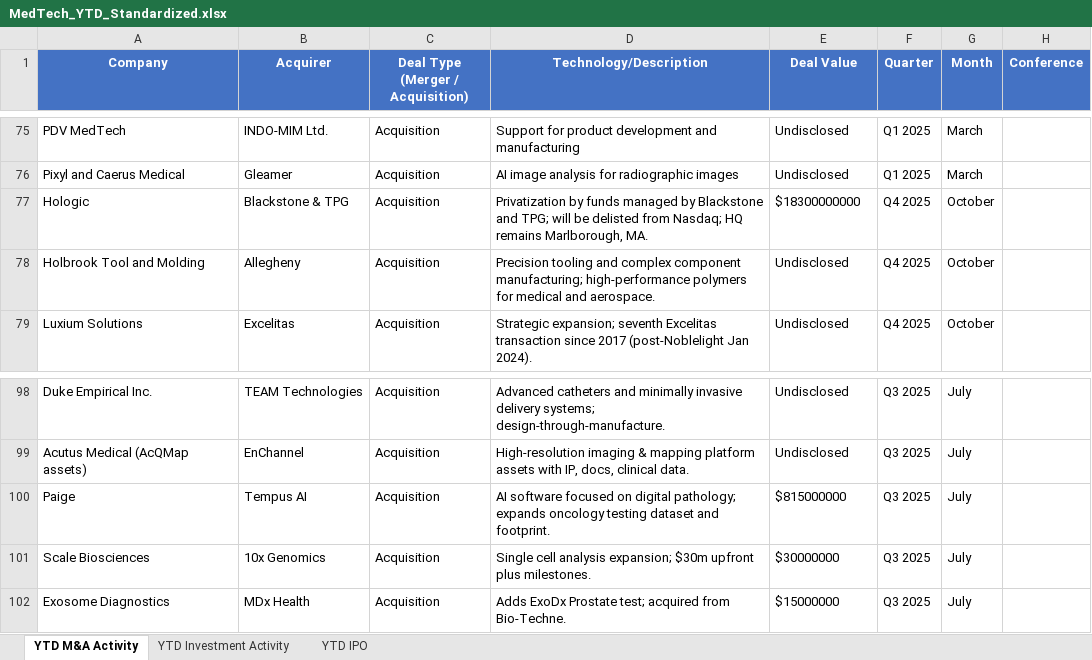
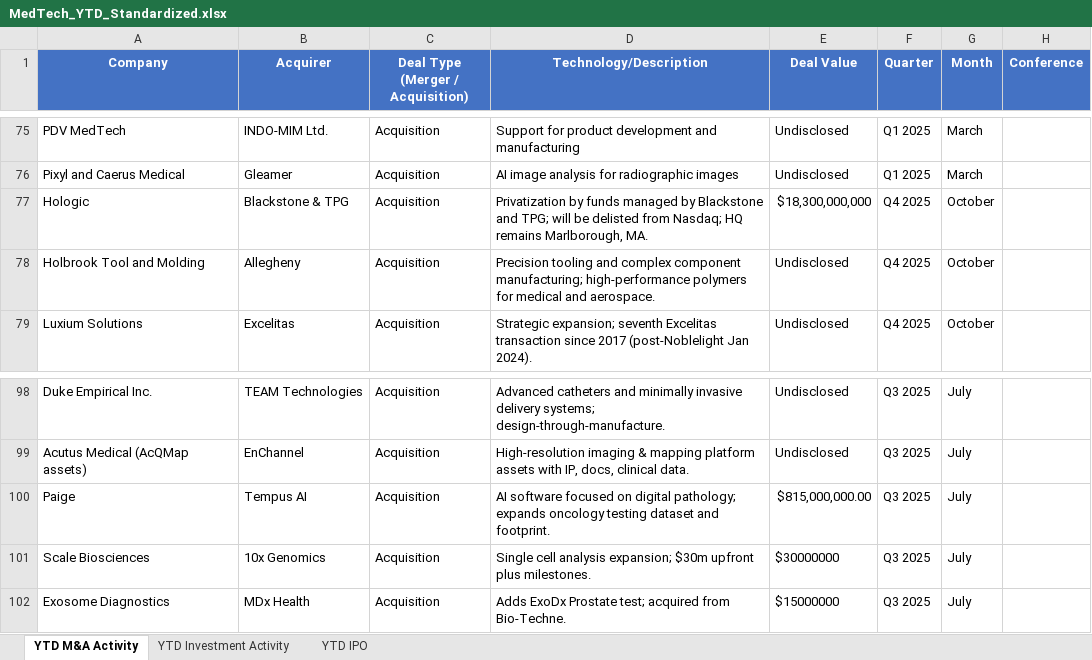
Before and after one commit to hperic1/Medtech-Dashboard-M-A, an Excel workbook: data/MedTech_YTD_Standardized.xlsx, sheet YTD M&A Activity, drawn as a sheet; only a part is shown, gaps mark what is left out; values as stored, in another font and other column widths than the file's, no borders; conditional formats not drawn; the diff names each change by its address in the sheet, - before the commit and + after, or states it on an @@ line.

Commit message:
Update MedTech_YTD_Standardized.xlsx

```diff
--- a/data/MedTech_YTD_Standardized.xlsx (sheet YTD M&A Activity)
+++ b/data/MedTech_YTD_Standardized.xlsx (sheet YTD M&A Activity)
-E77 (Deal Value): $18300000000
+E77 (Deal Value): $18,300,000,000
-E100 (Deal Value): $815000000
+E100 (Deal Value): $815,000,000.00
```
